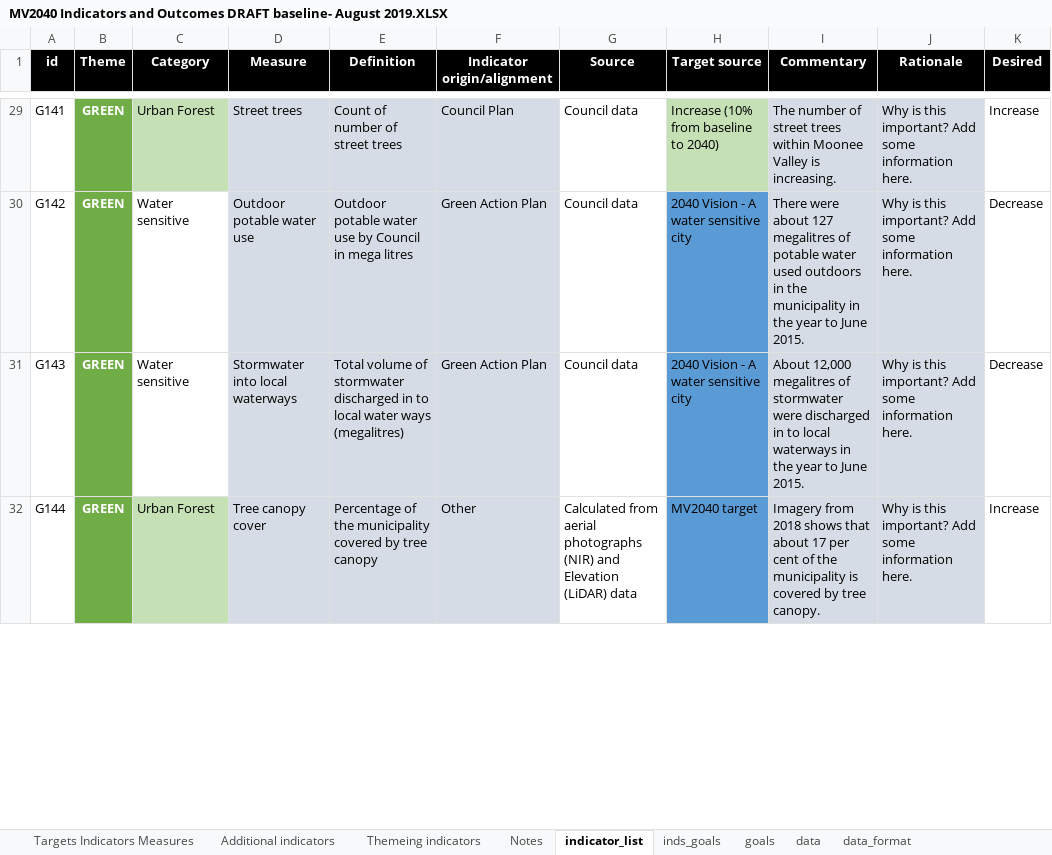
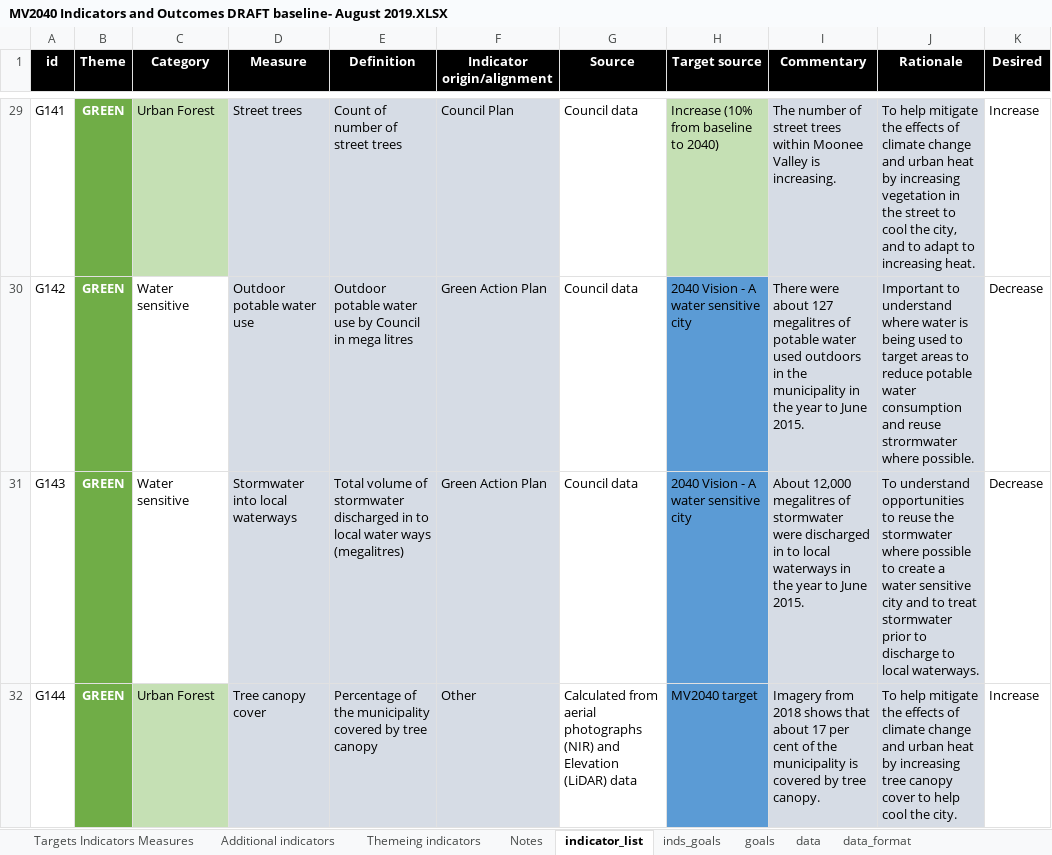
Before and after one commit to williamlai2/mv2040_outcomes_framework, an Excel workbook: MV2040 Indicators and Outcomes DRAFT baseline- August 2019.XLSX, sheet indicator_list, drawn as a sheet; only a part is shown, gaps mark what is left out; values as stored, in another font and other column widths than the file's, no borders; conditional formats not drawn; the diff covers the shown part only; the diff names each change by its address in the sheet, - before the commit and + after, or states it on an @@ line.

```diff
--- a/MV2040 Indicators and Outcomes DRAFT baseline- August 2019.XLSX (sheet indicator_list)
+++ b/MV2040 Indicators and Outcomes DRAFT baseline- August 2019.XLSX (sheet indicator_list)
-J29 (Rationale): Why is this important? Add some information here.
+J29 (Rationale): To help mitigate the effects of climate change and urban heat by increasing vegetation in the street to cool the city, and to adapt to increasing heat.
-J30 (Rationale): Why is this important? Add some information here.
+J30 (Rationale): Important to understand where water is being used to target areas to reduce potable water consumption and reuse strormwater where possible.
-J31 (Rationale): Why is this important? Add some information here.
+J31 (Rationale): To understand opportunities to reuse the stormwater where possible to create a water sensitive city and to treat stormwater prior to discharge to local waterways.
-J32 (Rationale): Why is this important? Add some information here.
+J32 (Rationale): To help mitigate the effects of climate change and urban heat by increasing tree canopy cover to help cool the city.
```
Also changed, not shown: 6 edited cells and cell formats elsewhere in this sheet.
